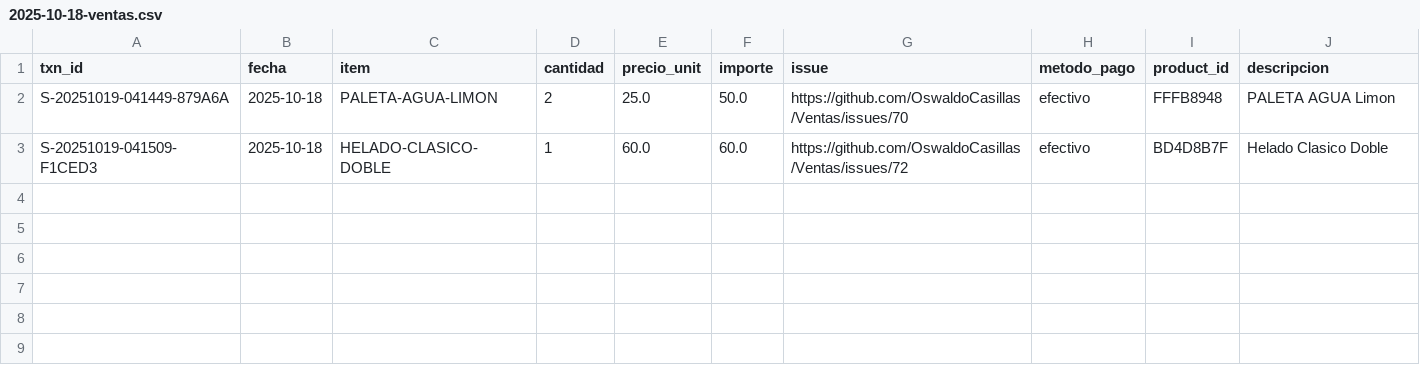
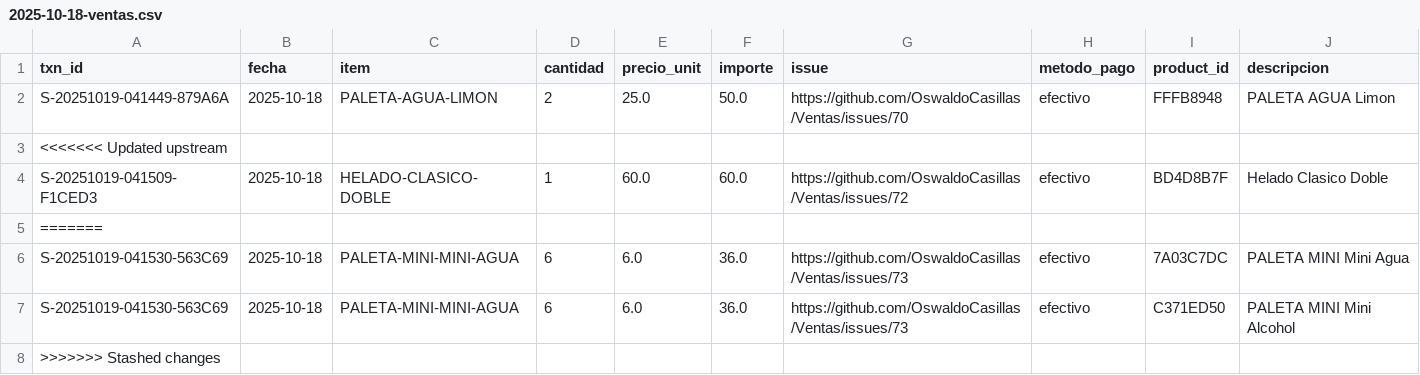
Before and after one commit to OswaldoCasillas/Ventas, a CSV file: docs/diario/2025-10-18-ventas.csv, drawn as a sheet.

```diff
--- a/docs/diario/2025-10-18-ventas.csv
+++ b/docs/diario/2025-10-18-ventas.csv
@@ -2,2 +2,7 @@ txn_id,fecha,item,cantidad,precio_unit,importe,issue,metodo_pago,product_id,desc
 S-20251019-041449-879A6A,2025-10-18,PALETA-AGUA-LIMON,2,25.0,50.0,https://github.com/OswaldoCasillas/Ventas/issues/70,efectivo,FFFB8948,PALETA AGUA Limon
+<<<<<<< Updated upstream
 S-20251019-041509-F1CED3,2025-10-18,HELADO-CLASICO-DOBLE,1,60.0,60.0,https://github.com/OswaldoCasillas/Ventas/issues/72,efectivo,BD4D8B7F,Helado Clasico Doble
+=======
+S-20251019-041530-563C69,2025-10-18,PALETA-MINI-MINI-AGUA,6,6.0,36.0,https://github.com/OswaldoCasillas/Ventas/issues/73,efectivo,7A03C7DC,PALETA MINI Mini Agua
+S-20251019-041530-563C69,2025-10-18,PALETA-MINI-MINI-AGUA,6,6.0,36.0,https://github.com/OswaldoCasillas/Ventas/issues/73,efectivo,C371ED50,PALETA MINI Mini Alcohol
+>>>>>>> Stashed changes
```
Also changed, not shown: data/inventory.csv, data/sales.csv, 6 other files.
